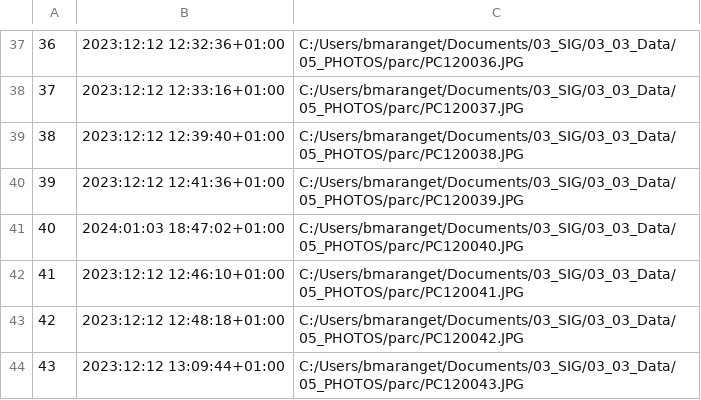
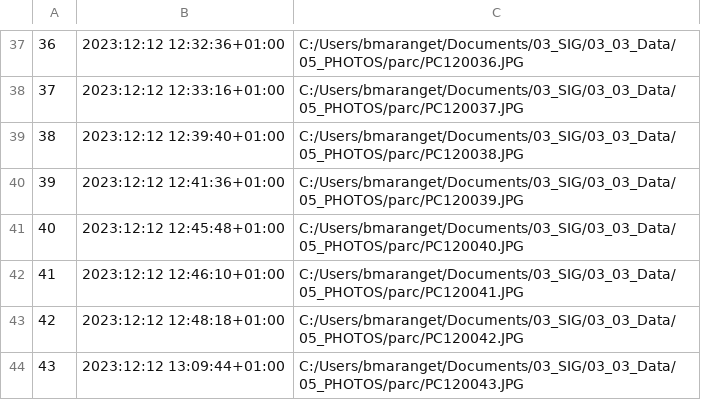
Before and after one commit to beababa/02_cartos, a CSV file: data/photoMeta.csv, drawn as a sheet; only a part is shown, gaps mark what is left out; the diff covers the shown part only.

```diff
--- a/data/photoMeta.csv
+++ b/data/photoMeta.csv
@@ -40,3 +40,3 @@
 "39","2023:12:12 12:41:36+01:00","C:/Users/bmaranget/Documents/03_SIG/03_03_Data/05_PHOTOS/parc/PC120039.JPG"
-"40","2024:01:03 18:47:02+01:00","C:/Users/bmaranget/Documents/03_SIG/03_03_Data/05_PHOTOS/parc/PC120040.JPG"
+"40","2023:12:12 12:45:48+01:00","C:/Users/bmaranget/Documents/03_SIG/03_03_Data/05_PHOTOS/parc/PC120040.JPG"
 "41","2023:12:12 12:46:10+01:00","C:/Users/bmaranget/Documents/03_SIG/03_03_Data/05_PHOTOS/parc/PC120041.JPG"
```
Also changed, not shown: 10 edited cells elsewhere in this file, 5 other files.
